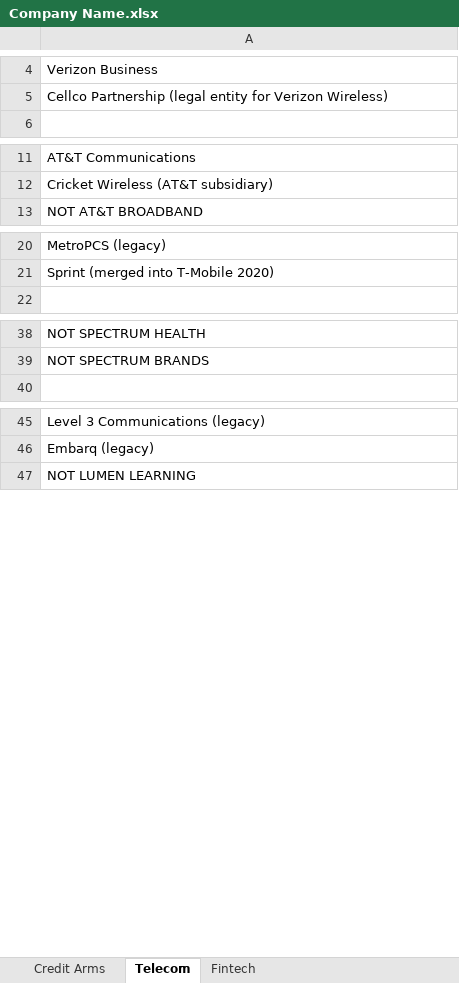
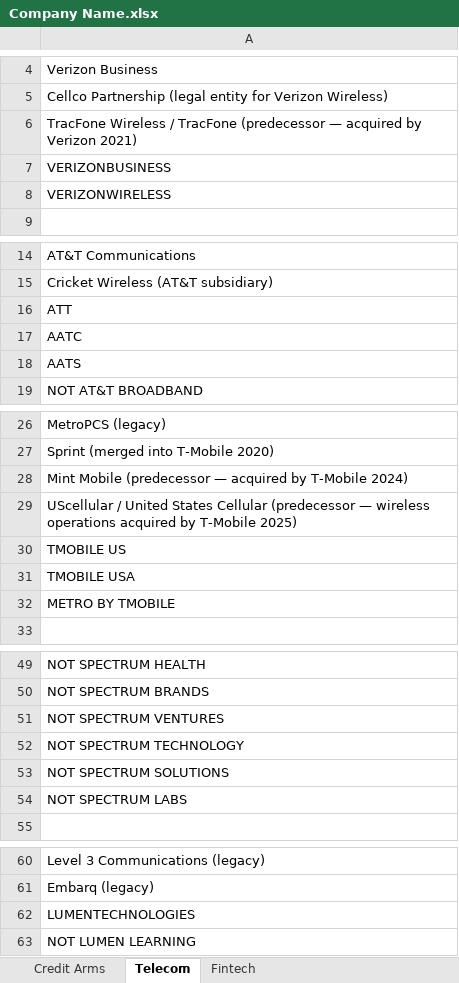
Before and after one commit to pjg93-222/Melange, an Excel workbook: mentat/inputs/Company Name.xlsx, sheet Telecom, drawn as a sheet; only a part is shown, gaps mark what is left out; values as stored, in another font and other column widths than the file's, no borders; the diff covers the shown part only; the diff names each change by its address in the sheet, - before the commit and + after, or states it on an @@ line.

```diff
--- a/mentat/inputs/Company Name.xlsx (sheet Telecom)
+++ b/mentat/inputs/Company Name.xlsx (sheet Telecom)
+row 6: TracFone Wireless / TracFone (predecessor — acquired by Verizon 2021)
+row 7: VERIZONBUSINESS
+row 8: VERIZONWIRELESS
+row 16: ATT
+row 17: AATC
+row 18: AATS
+row 28: Mint Mobile (predecessor — acquired by T-Mobile 2024)
+row 29: UScellular / United States Cellular (predecessor — wireless operations acquired by T-Mobile 2025)
+row 30: TMOBILE US
+row 31: TMOBILE USA
+row 32: METRO BY TMOBILE
+row 51: NOT SPECTRUM VENTURES
+row 52: NOT SPECTRUM TECHNOLOGY
+row 53: NOT SPECTRUM SOLUTIONS
+row 54: NOT SPECTRUM LABS
+row 62: LUMENTECHNOLOGIES
```
Also changed, not shown: 4 added rows elsewhere in this sheet, 5 other files.
